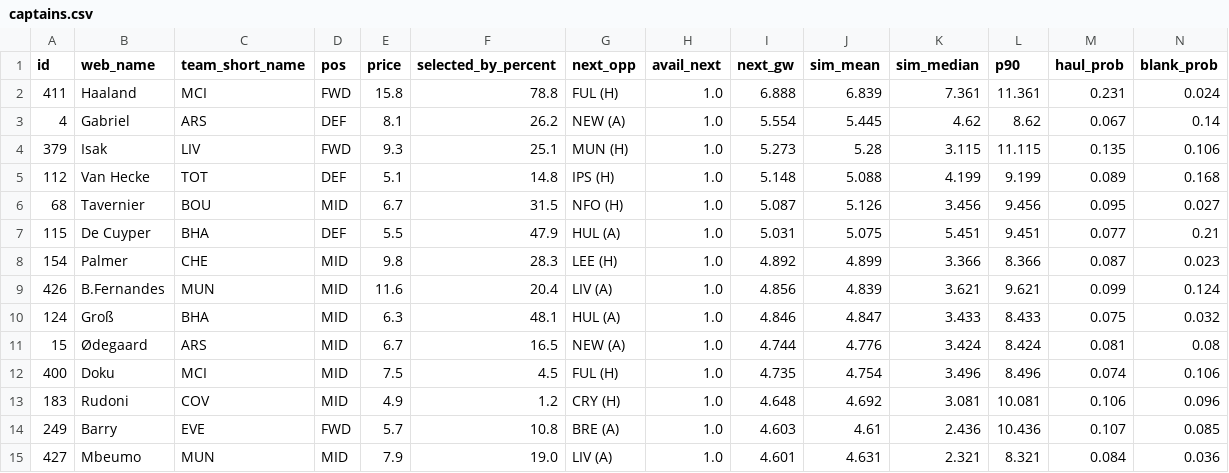
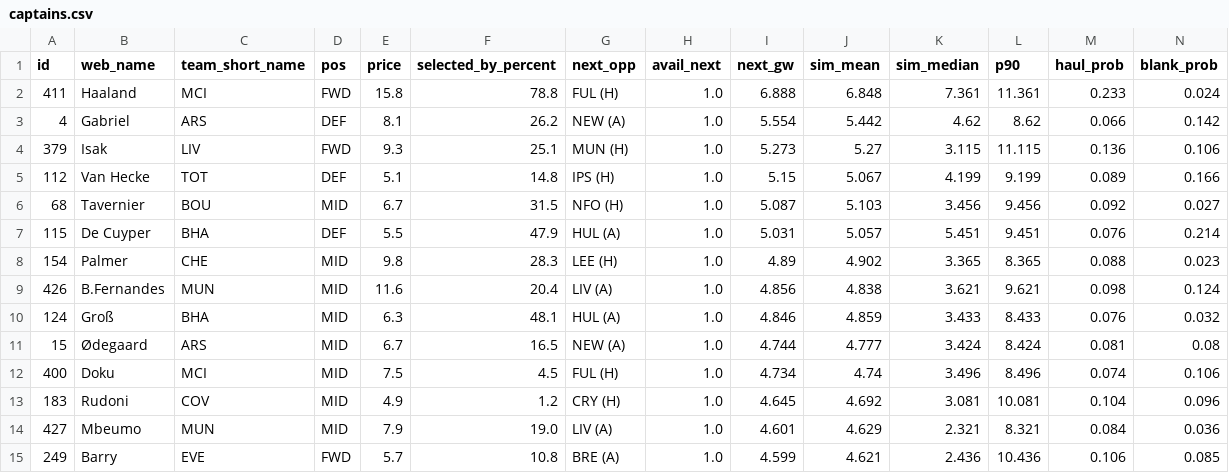
Before and after one commit to arlind55/fplproject, a CSV file: data/current/captains.csv, drawn as a sheet; only a part is shown; the diff covers the shown part only.

```diff
--- a/data/current/captains.csv
+++ b/data/current/captains.csv
@@ -1,15 +1,15 @@
 id,web_name,team_short_name,pos,price,selected_by_percent,next_opp,avail_next,next_gw,sim_mean,sim_median,p90,haul_prob,blank_prob
-411,Haaland,MCI,FWD,15.8,78.8,FUL (H),1.0,6.888,6.839,7.361,11.361,0.231,0.024
-4,Gabriel,ARS,DEF,8.1,26.2,NEW (A),1.0,5.554,5.445,4.62,8.62,0.067,0.14
-379,Isak,LIV,FWD,9.3,25.1,MUN (H),1.0,5.273,5.28,3.115,11.115,0.135,0.106
-112,Van Hecke,TOT,DEF,5.1,14.8,IPS (H),1.0,5.148,5.088,4.199,9.199,0.089,0.168
-68,Tavernier,BOU,MID,6.7,31.5,NFO (H),1.0,5.087,5.126,3.456,9.456,0.095,0.027
-115,De Cuyper,BHA,DEF,5.5,47.9,HUL (A),1.0,5.031,5.075,5.451,9.451,0.077,0.21
-154,Palmer,CHE,MID,9.8,28.3,LEE (H),1.0,4.892,4.899,3.366,8.366,0.087,0.023
-426,B.Fernandes,MUN,MID,11.6,20.4,LIV (A),1.0,4.856,4.839,3.621,9.621,0.099,0.124
-124,Groß,BHA,MID,6.3,48.1,HUL (A),1.0,4.846,4.847,3.433,8.433,0.075,0.032
-15,Ødegaard,ARS,MID,6.7,16.5,NEW (A),1.0,4.744,4.776,3.424,8.424,0.081,0.08
-400,Doku,MCI,MID,7.5,4.5,FUL (H),1.0,4.735,4.754,3.496,8.496,0.074,0.106
-183,Rudoni,COV,MID,4.9,1.2,CRY (H),1.0,4.648,4.692,3.081,10.081,0.106,0.096
-249,Barry,EVE,FWD,5.7,10.8,BRE (A),1.0,4.603,4.61,2.436,10.436,0.107,0.085
-427,Mbeumo,MUN,MID,7.9,19.0,LIV (A),1.0,4.601,4.631,2.321,8.321,0.084,0.036
+411,Haaland,MCI,FWD,15.8,78.8,FUL (H),1.0,6.888,6.848,7.361,11.361,0.233,0.024
+4,Gabriel,ARS,DEF,8.1,26.2,NEW (A),1.0,5.554,5.442,4.62,8.62,0.066,0.142
+379,Isak,LIV,FWD,9.3,25.1,MUN (H),1.0,5.273,5.27,3.115,11.115,0.136,0.106
+112,Van Hecke,TOT,DEF,5.1,14.8,IPS (H),1.0,5.15,5.067,4.199,9.199,0.089,0.166
+68,Tavernier,BOU,MID,6.7,31.5,NFO (H),1.0,5.087,5.103,3.456,9.456,0.092,0.027
+115,De Cuyper,BHA,DEF,5.5,47.9,HUL (A),1.0,5.031,5.057,5.451,9.451,0.076,0.214
+154,Palmer,CHE,MID,9.8,28.3,LEE (H),1.0,4.89,4.902,3.365,8.365,0.088,0.023
+426,B.Fernandes,MUN,MID,11.6,20.4,LIV (A),1.0,4.856,4.838,3.621,9.621,0.098,0.124
+124,Groß,BHA,MID,6.3,48.1,HUL (A),1.0,4.846,4.859,3.433,8.433,0.076,0.032
+15,Ødegaard,ARS,MID,6.7,16.5,NEW (A),1.0,4.744,4.777,3.424,8.424,0.081,0.08
+400,Doku,MCI,MID,7.5,4.5,FUL (H),1.0,4.734,4.74,3.496,8.496,0.074,0.106
+183,Rudoni,COV,MID,4.9,1.2,CRY (H),1.0,4.645,4.692,3.081,10.081,0.104,0.096
+427,Mbeumo,MUN,MID,7.9,19.0,LIV (A),1.0,4.601,4.629,2.321,8.321,0.084,0.036
+249,Barry,EVE,FWD,5.7,10.8,BRE (A),1.0,4.599,4.621,2.436,10.436,0.106,0.085
```
Also changed, not shown: 67 edited cells elsewhere in this file, data/current/fixture_model.csv, data/current/projections.csv, 7 other files.
